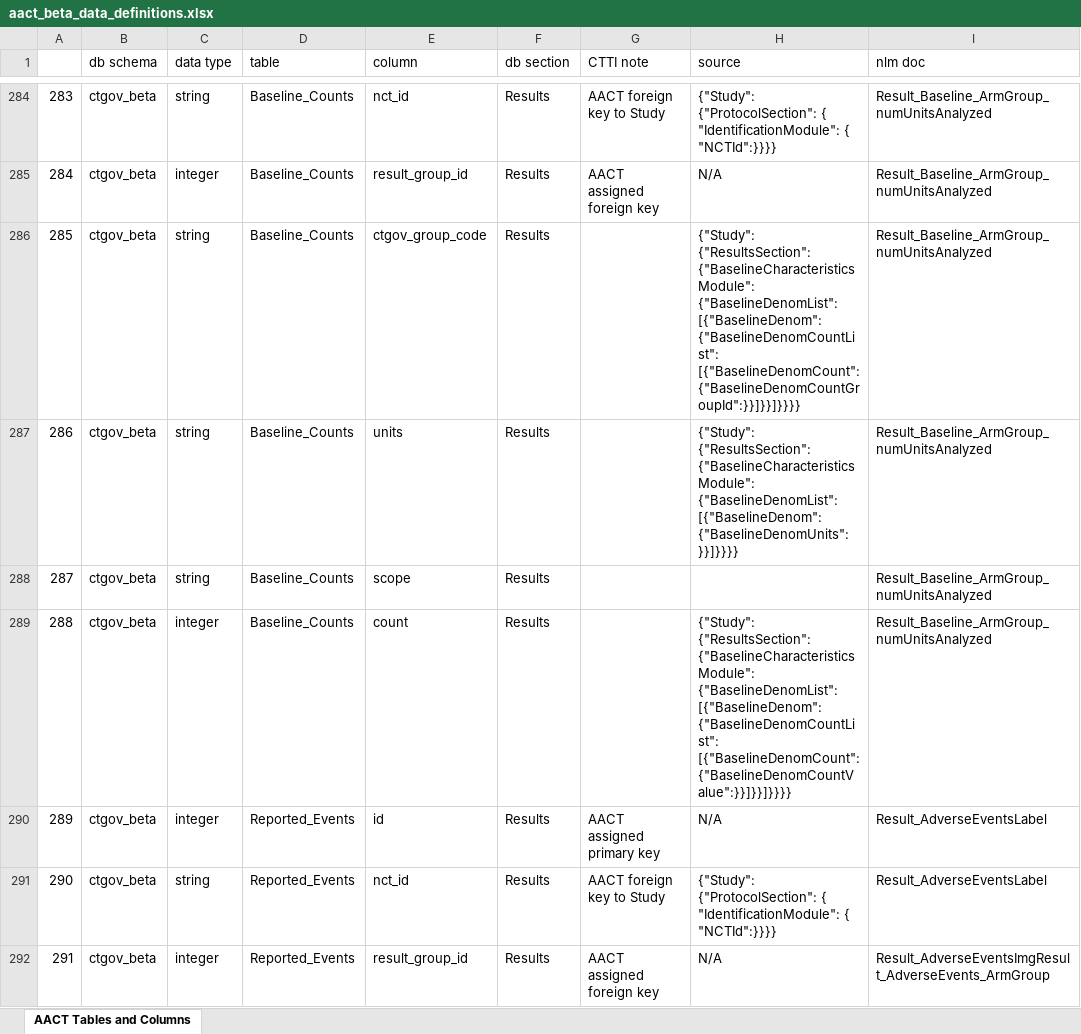
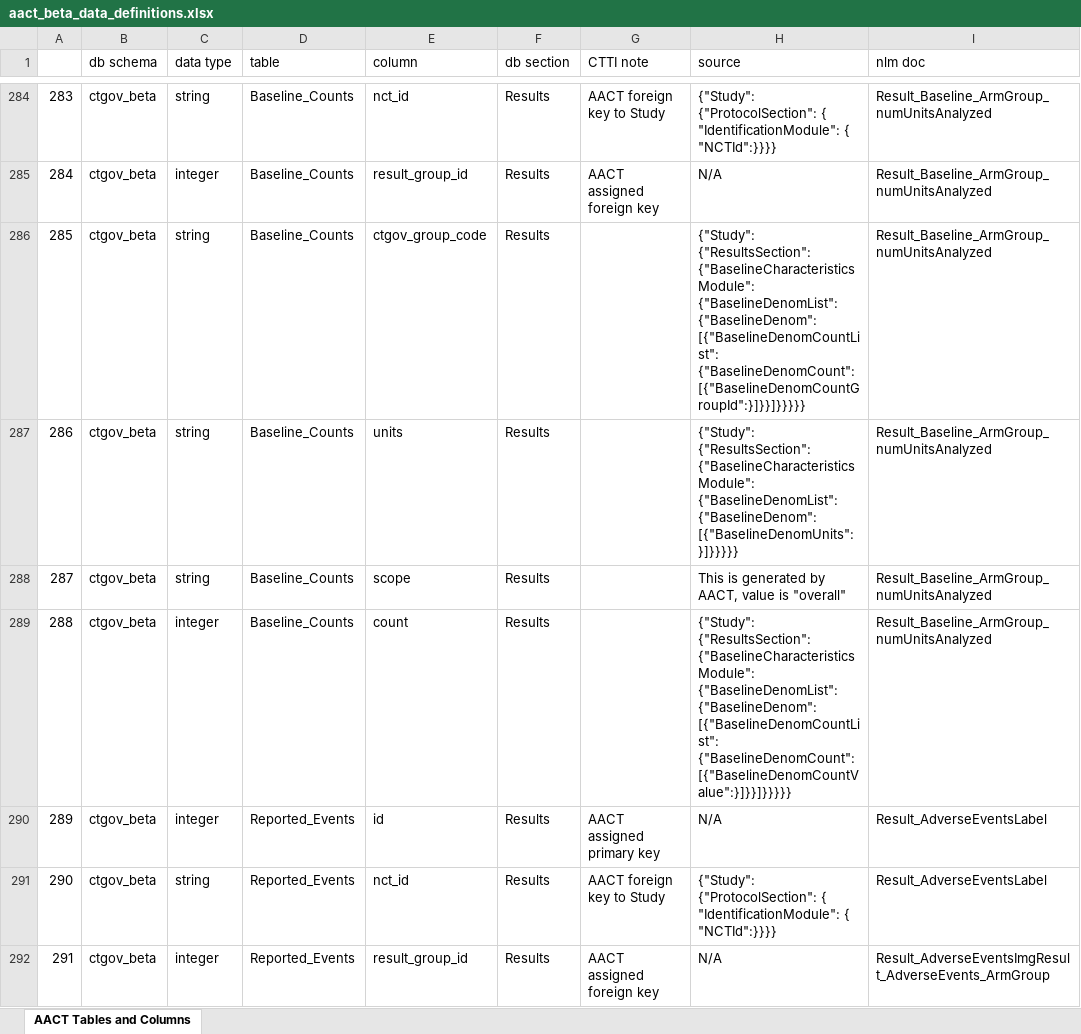
Before and after one commit to ctti-clinicaltrials/aact-admin, an Excel workbook: public/documentation/aact_beta_data_definitions.xlsx, sheet AACT Tables and Columns, drawn as a sheet; only a part is shown, gaps mark what is left out; values as stored, in another font and other column widths than the file's, no cell formats; the diff covers the shown part only; the diff names each change by its address in the sheet, - before the commit and + after, or states it on an @@ line.

```diff
--- a/public/documentation/aact_beta_data_definitions.xlsx (sheet AACT Tables and Columns)
+++ b/public/documentation/aact_beta_data_definitions.xlsx (sheet AACT Tables and Columns)
-H286 (source): …{"BaselineCharacteristicsModule": {"BaselineDenomList": [{"BaselineDenom": {"BaselineDenomCountList": [{"BaselineDenomCount": {"BaselineDenomCountGroupId":}}]}}]}}}}
+H286 (source): …{"BaselineCharacteristicsModule": {"BaselineDenomList": {"BaselineDenom": [{"BaselineDenomCountList": {"BaselineDenomCount": [{"BaselineDenomCountGroupId":}]}}]}}}}}
-H287 (source): …{"BaselineCharacteristicsModule": {"BaselineDenomList": [{"BaselineDenom": {"BaselineDenomUnits":}}]}}}}
+H287 (source): …{"BaselineCharacteristicsModule": {"BaselineDenomList": {"BaselineDenom": [{"BaselineDenomUnits":}]}}}}}
-H288 (source): (empty)
+H288 (source): This is generated by AACT, value is "overall"
-H289 (source): …{"BaselineCharacteristicsModule": {"BaselineDenomList": [{"BaselineDenom": {"BaselineDenomCountList": [{"BaselineDenomCount": {"BaselineDenomCountValue":}}]}}]}}}}
+H289 (source): …{"BaselineCharacteristicsModule": {"BaselineDenomList": {"BaselineDenom": [{"BaselineDenomCountList": {"BaselineDenomCount": [{"BaselineDenomCountValue":}]}}]}}}}}
```
Also changed, not shown: 187 edited cells elsewhere in this sheet, cell formats.
